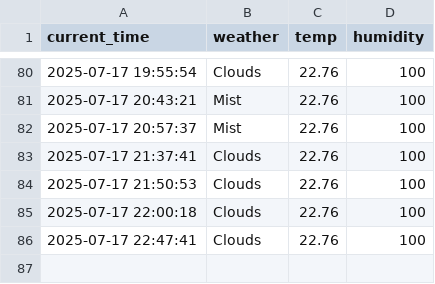
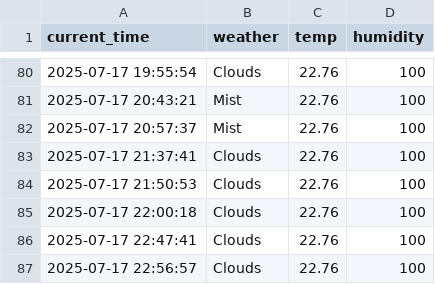
Before and after one commit to Minseok-011105/seoul_weather_5_minute, a CSV file: seoul_weather.csv, drawn as a sheet; only a part is shown, gaps mark what is left out.

```diff
--- a/seoul_weather.csv
+++ b/seoul_weather.csv
@@ -86 +86,2 @@ current_time,weather,temp,humidity
 2025-07-17 22:47:41,Clouds,22.76,100
+2025-07-17 22:56:57,Clouds,22.76,100
```
